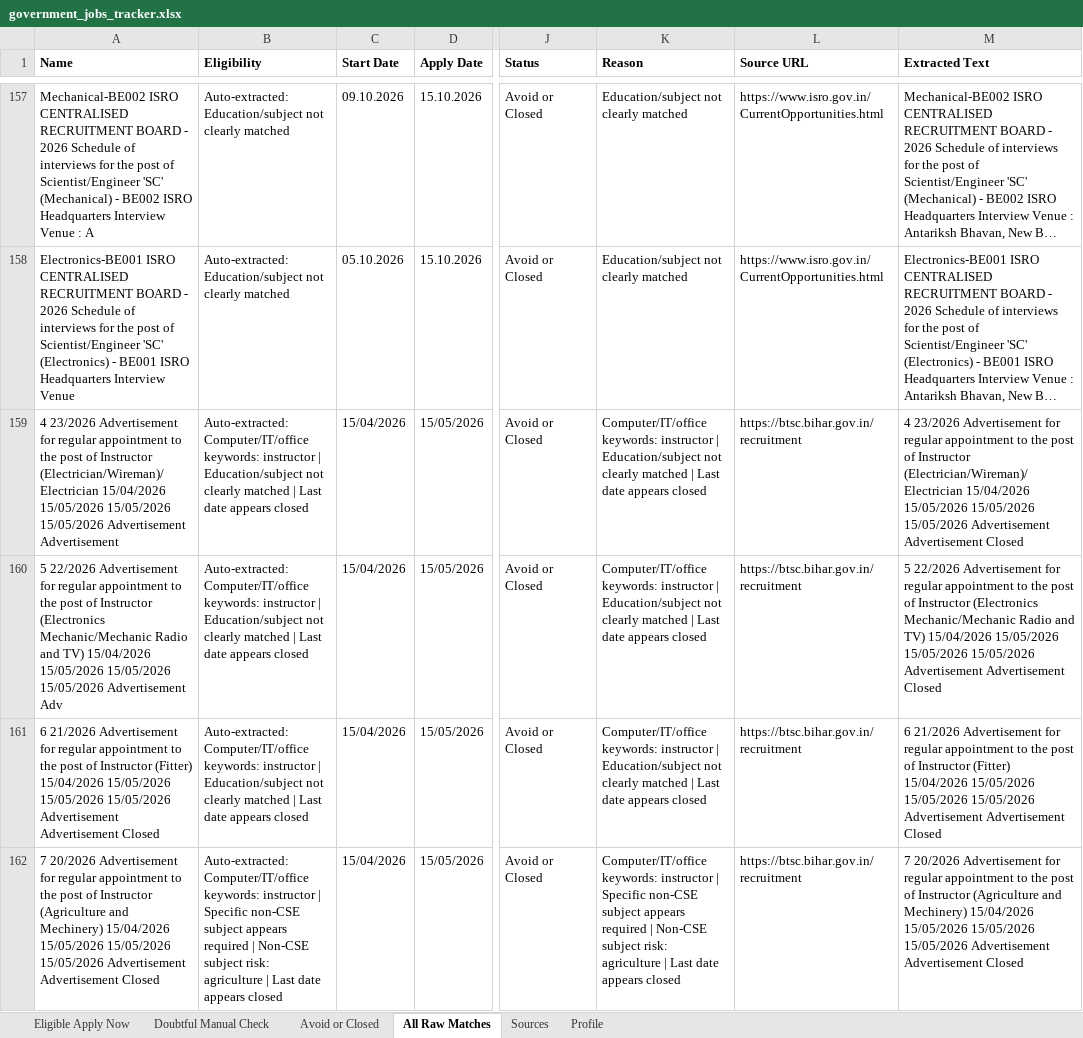
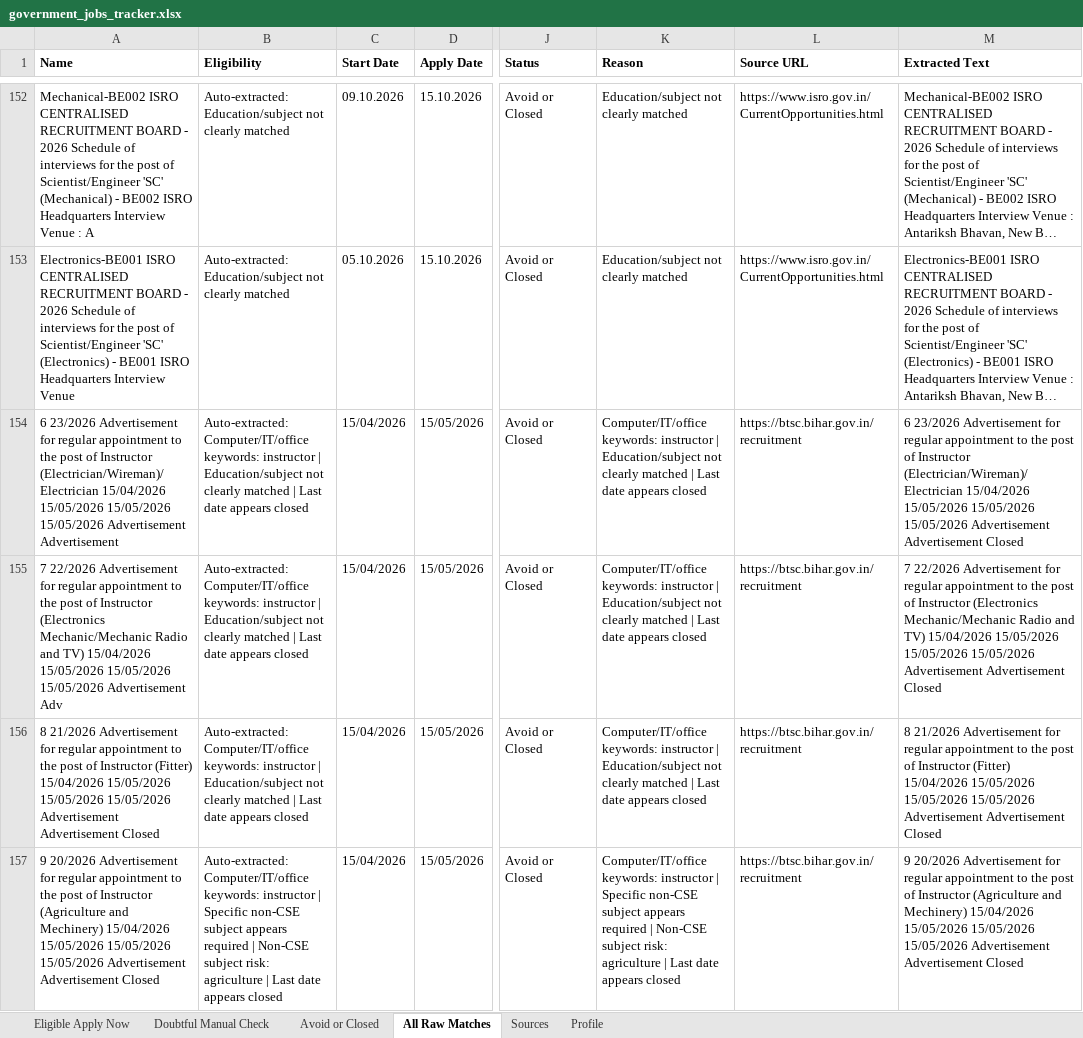
Before and after one commit to cshemant/LearnWithHemant, an Excel workbook: jobs/government_jobs_tracker.xlsx, sheet All Raw Matches, drawn as a sheet; only a part is shown, gaps mark what is left out; long unchanged cells end in …; values as stored, in another font and other column widths than the file's, no borders; addresses are those after the commit; the diff covers the shown part only; the diff names each change by its address in the sheet, - before the commit and + after, or states it on an @@ line.

```diff
--- a/jobs/government_jobs_tracker.xlsx (sheet All Raw Matches)
+++ b/jobs/government_jobs_tracker.xlsx (sheet All Raw Matches)
-A154 (Name): 4 23/2026 Advertisement…
+A154 (Name): 6 23/2026 Advertisement…
-M154 (Extracted Text): 4 23/2026 Advertisement…
+M154 (Extracted Text): 6 23/2026 Advertisement…
-A155 (Name): 5 22/2026 Advertisement…
+A155 (Name): 7 22/2026 Advertisement…
-M155 (Extracted Text): 5 22/2026 Advertisement…
+M155 (Extracted Text): 7 22/2026 Advertisement…
-A156 (Name): 6 21/2026 Advertisement…
+A156 (Name): 8 21/2026 Advertisement…
-M156 (Extracted Text): 6 21/2026 Advertisement…
+M156 (Extracted Text): 8 21/2026 Advertisement…
-A157 (Name): 7 20/2026 Advertisement…
+A157 (Name): 9 20/2026 Advertisement…
-M157 (Extracted Text): 7 20/2026 Advertisement…
+M157 (Extracted Text): 9 20/2026 Advertisement…
```
Also changed, not shown: 14 added rows, 38 removed rows and 59 edited cells elsewhere in this sheet, sheet Avoid or Closed, sheet Doubtful Manual Check, 28 other files.
